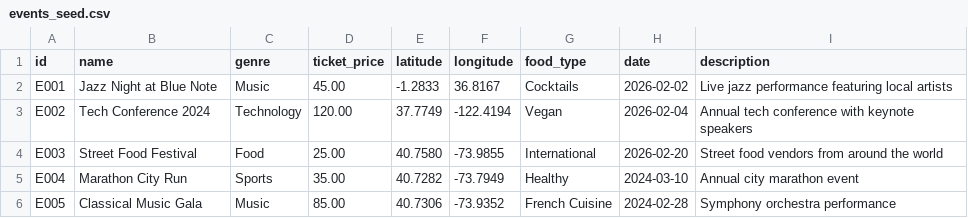
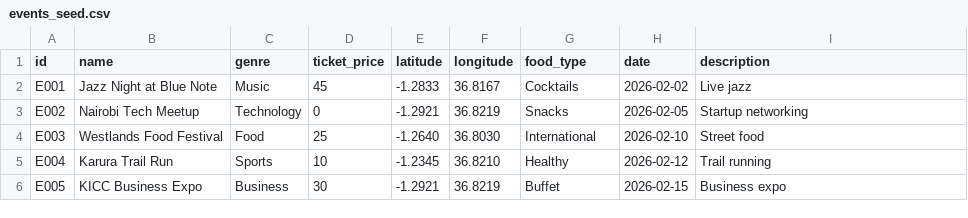
Before and after one commit to crappyrizz/AI-events-recommender, a CSV file: backend/app/data/events_seed.csv, drawn as a sheet; only a part is shown; the diff covers the shown part only.

```diff
--- a/backend/app/data/events_seed.csv
+++ b/backend/app/data/events_seed.csv
@@ -1,6 +1,6 @@
 id,name,genre,ticket_price,latitude,longitude,food_type,date,description
-E001,Jazz Night at Blue Note,Music,45.00,-1.2833,36.8167,Cocktails,2026-02-02,Live jazz performance featuring local artists
-E002,Tech Conference 2024,Technology,120.00,37.7749,-122.4194,Vegan,2026-02-04,Annual tech conference with keynote speakers
-E003,Street Food Festival,Food,25.00,40.7580,-73.9855,International,2026-02-20,Street food vendors from around the world
-E004,Marathon City Run,Sports,35.00,40.7282,-73.7949,Healthy,2024-03-10,Annual city marathon event
-E005,Classical Music Gala,Music,85.00,40.7306,-73.9352,French Cuisine,2024-02-28,Symphony orchestra performance
+E001,Jazz Night at Blue Note,Music,45,-1.2833,36.8167,Cocktails,2026-02-02,Live jazz
+E002,Nairobi Tech Meetup,Technology,0,-1.2921,36.8219,Snacks,2026-02-05,Startup networking
+E003,Westlands Food Festival,Food,25,-1.2640,36.8030,International,2026-02-10,Street food
+E004,Karura Trail Run,Sports,10,-1.2345,36.8210,Healthy,2026-02-12,Trail running
+E005,KICC Business Expo,Business,30,-1.2921,36.8219,Buffet,2026-02-15,Business expo
```
Also changed, not shown: 5 removed rows and 8 edited cells elsewhere in this file, 8 other files.
